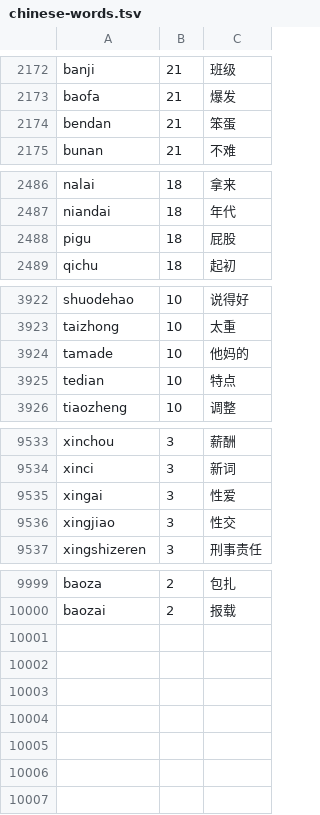
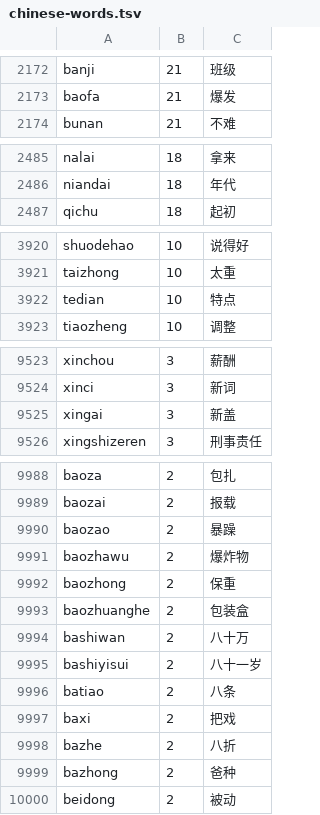
Before and after one commit to Daggenthal/Ductus, a TSV file: DuctusEngine/Sources/DuctusEngine/Resources/chinese-words.tsv, drawn as a sheet; only a part is shown, gaps mark what is left out; the diff covers the shown part only.

```diff
--- a/DuctusEngine/Sources/DuctusEngine/Resources/chinese-words.tsv
+++ b/DuctusEngine/Sources/DuctusEngine/Resources/chinese-words.tsv
@@ -2173,3 +2173,2 @@ banji	21	班级
 baofa	21	爆发
-bendan	21	笨蛋
 bunan	21	不难
@@ -2487,3 +2486,2 @@ nalai	18	拿来
 niandai	18	年代
-pigu	18	屁股
 qichu	18	起初
@@ -3923,3 +3921,2 @@ shuodehao	10	说得好
 taizhong	10	太重
-tamade	10	他妈的
 tedian	10	特点
@@ -9534,4 +9524,3 @@ xinchou	3	薪酬
 xinci	3	新词
-xingai	3	性爱
-xingjiao	3	性交
+xingai	3	新盖
 xingshizeren	3	刑事责任
@@ -10000 +9989,12 @@ baoza	2	包扎
 baozai	2	报载
+baozao	2	暴躁
+baozhawu	2	爆炸物
+baozhong	2	保重
+baozhuanghe	2	包装盒
+bashiwan	2	八十万
+bashiyisui	2	八十一岁
+batiao	2	八条
+baxi	2	把戏
+bazhe	2	八折
+bazhong	2	爸种
+beidong	2	被动
```
Also changed, not shown: 7 removed rows and 4 edited cells elsewhere in this file, DuctusEngine/Sources/DuctusEngine/Resources/chinese-credits.tsv, DuctusEngine/Sources/DuctusEngine/Resources/english-words.tsv, 32 other files.
